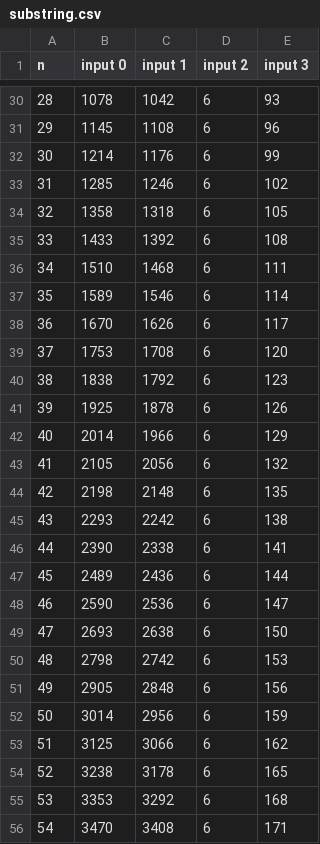
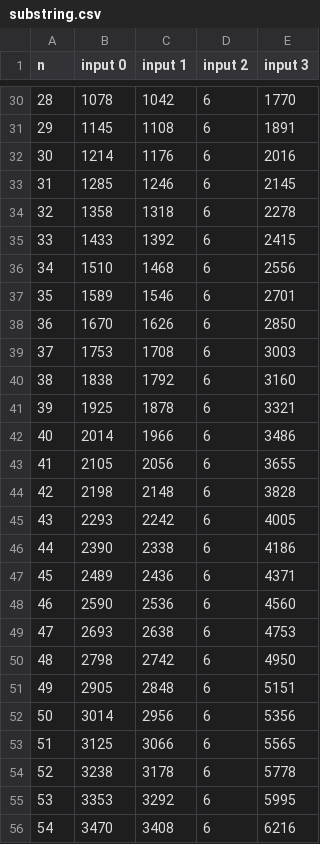
Before and after one commit to miscer/turing-machine-simulator, a CSV file: analysis/output/substring.csv, drawn as a sheet; only a part is shown, gaps mark what is left out; the diff covers the shown part only.

```diff
--- a/analysis/output/substring.csv
+++ b/analysis/output/substring.csv
@@ -30,27 +30,27 @@ n,input 0,input 1,input 2,input 3
-28,1078,1042,6,93
-29,1145,1108,6,96
-30,1214,1176,6,99
-31,1285,1246,6,102
-32,1358,1318,6,105
-33,1433,1392,6,108
-34,1510,1468,6,111
-35,1589,1546,6,114
-36,1670,1626,6,117
-37,1753,1708,6,120
-38,1838,1792,6,123
-39,1925,1878,6,126
-40,2014,1966,6,129
-41,2105,2056,6,132
-42,2198,2148,6,135
-43,2293,2242,6,138
-44,2390,2338,6,141
-45,2489,2436,6,144
-46,2590,2536,6,147
-47,2693,2638,6,150
-48,2798,2742,6,153
-49,2905,2848,6,156
-50,3014,2956,6,159
-51,3125,3066,6,162
-52,3238,3178,6,165
-53,3353,3292,6,168
-54,3470,3408,6,171
+28,1078,1042,6,1770
+29,1145,1108,6,1891
+30,1214,1176,6,2016
+31,1285,1246,6,2145
+32,1358,1318,6,2278
+33,1433,1392,6,2415
+34,1510,1468,6,2556
+35,1589,1546,6,2701
+36,1670,1626,6,2850
+37,1753,1708,6,3003
+38,1838,1792,6,3160
+39,1925,1878,6,3321
+40,2014,1966,6,3486
+41,2105,2056,6,3655
+42,2198,2148,6,3828
+43,2293,2242,6,4005
+44,2390,2338,6,4186
+45,2489,2436,6,4371
+46,2590,2536,6,4560
+47,2693,2638,6,4753
+48,2798,2742,6,4950
+49,2905,2848,6,5151
+50,3014,2956,6,5356
+51,3125,3066,6,5565
+52,3238,3178,6,5778
+53,3353,3292,6,5995
+54,3470,3408,6,6216
```
Also changed, not shown: 72 edited cells elsewhere in this file, 21 other files.
